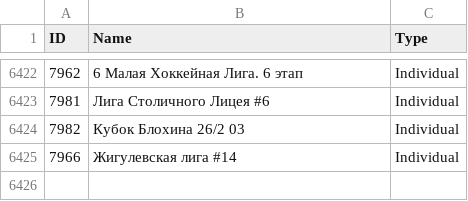
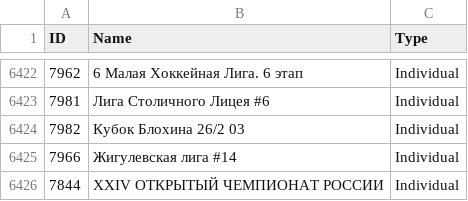
Before and after one commit to amundfylling/Scorpion-Scraper-2.0, a CSV file: data/tournament_data.csv, drawn as a sheet; only a part is shown, gaps mark what is left out; the diff names each change by its address in the sheet, - before the commit and + after, or states it on an @@ line.

```diff
--- a/data/tournament_data.csv
+++ b/data/tournament_data.csv
+row 6426: 7844 | XXIV ОТКРЫТЫЙ ЧЕМПИОНАТ РОССИИ | Individual
```
Also changed, not shown: data/players_data.csv, 1 other file.
